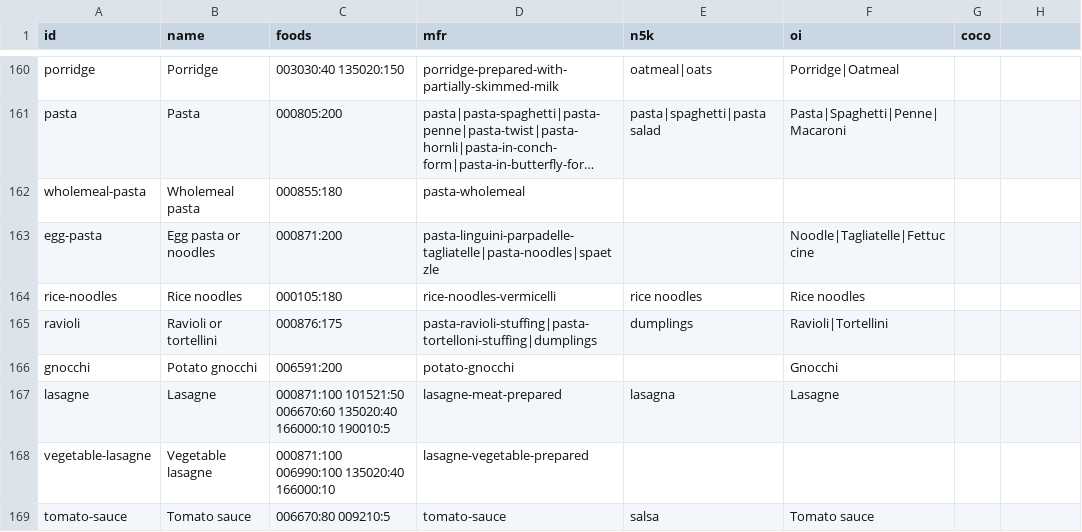
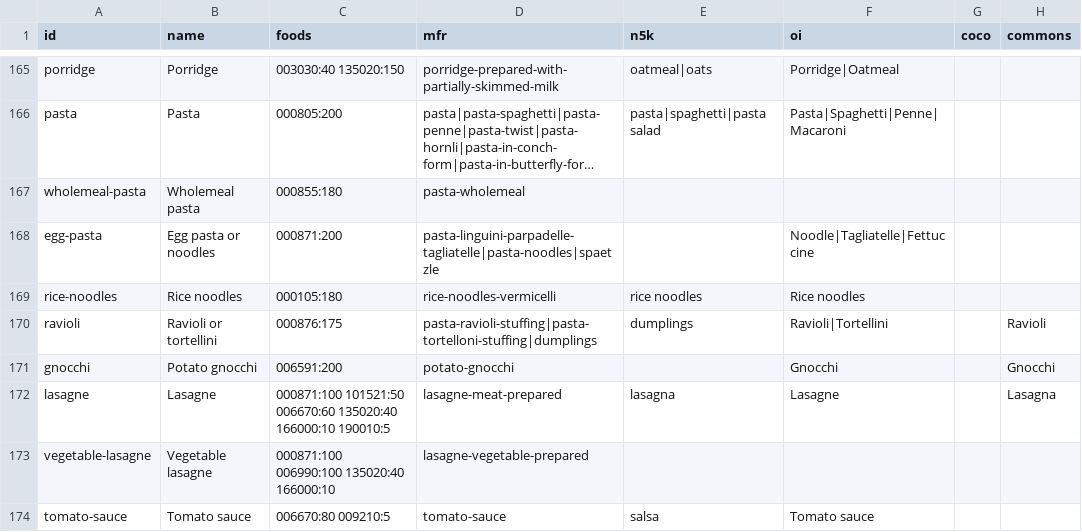
Before and after one commit to NickGhignatti/fit-os, a CSV file: tools/food-model/classes.csv, drawn as a sheet; only a part is shown, gaps mark what is left out; long unchanged cells end in …; the diff covers the shown part only.

Commit message:
Teach the food recogniser Italian dishes from Wikimedia Commons photos

```diff
--- a/tools/food-model/classes.csv
+++ b/tools/food-model/classes.csv
@@ -1 +1 @@
-id,name,foods,mfr,n5k,oi,coco
+id,name,foods,mfr,n5k,oi,coco,commons
@@ -165,3 +170,3 @@ rice-noodles,Rice noodles,000105:180,rice-noodles-vermicelli,rice noodles,Rice n
-ravioli,Ravioli or tortellini,000876:175,pasta-ravioli-stuffing|pasta-tortelloni-stuffing|dumplings,dumplings,Ravioli|Tortellini,
-gnocchi,Potato gnocchi,006591:200,potato-gnocchi,,Gnocchi,
-lasagne,Lasagne,000871:100 101521:50 006670:60 135020:40 166000:10 190010:5,lasagne-meat-prepared,lasagna,Lasagne,
+ravioli,Ravioli or tortellini,000876:175,pasta-ravioli-stuffing|pasta-tortelloni-stuffing|dumplings,dumplings,Ravioli|Tortellini,,Ravioli
+gnocchi,Potato gnocchi,006591:200,potato-gnocchi,,Gnocchi,,Gnocchi
+lasagne,Lasagne,000871:100 101521:50 006670:60 135020:40 166000:10 190010:5,lasagne-meat-prepared,lasagna,Lasagne,,Lasagna
```
Also changed, not shown: 6 added rows and 17 edited cells elsewhere in this file, 3 other files.
